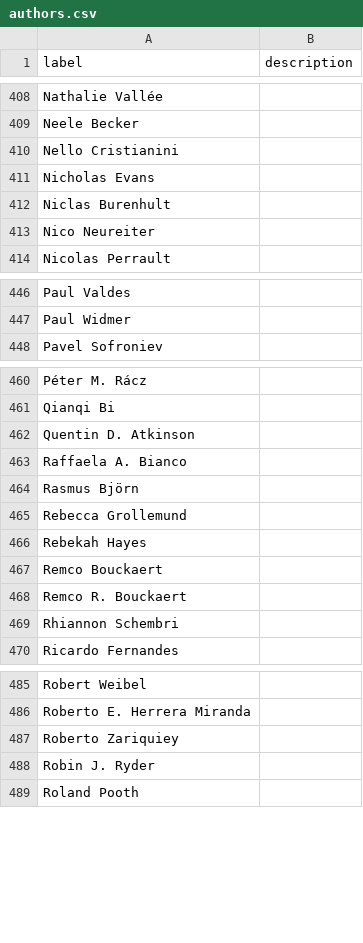
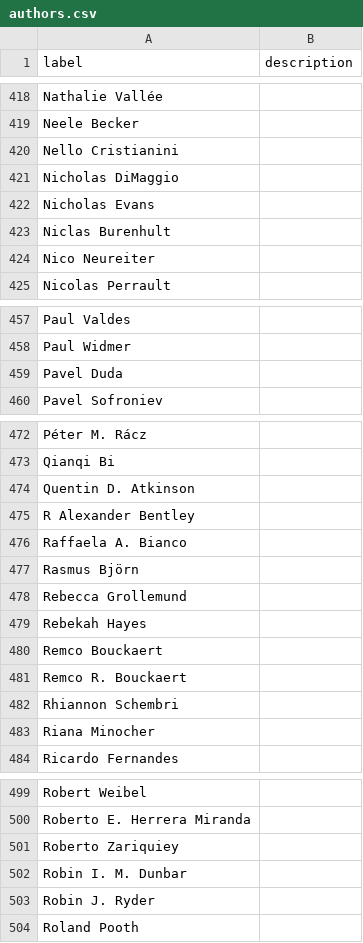
Before and after one commit to SimonGreenhill/LangPhyDB, a CSV file: terms/authors.csv, drawn as a sheet; only a part is shown, gaps mark what is left out; the diff covers the shown part only.

```diff
--- a/terms/authors.csv
+++ b/terms/authors.csv
@@ -410,2 +420,3 @@ Neele Becker,
 Nello Cristianini,
+Nicholas DiMaggio,
 Nicholas Evans,
@@ -447,2 +458,3 @@ Paul Valdes,
 Paul Widmer,
+Pavel Duda,
 Pavel Sofroniev,
@@ -462,2 +474,3 @@ Qianqi Bi,
 Quentin D. Atkinson,
+R Alexander Bentley,
 Raffaela A. Bianco,
@@ -469,2 +482,3 @@ Remco R. Bouckaert,
 Rhiannon Schembri,
+Riana Minocher,
 Ricardo Fernandes,
@@ -487,2 +501,3 @@ Roberto E. Herrera Miranda,
 Roberto Zariquiey,
+Robin I. M. Dunbar,
 Robin J. Ryder,
```
Also changed, not shown: 13 added rows elsewhere in this file, 8 other files.
